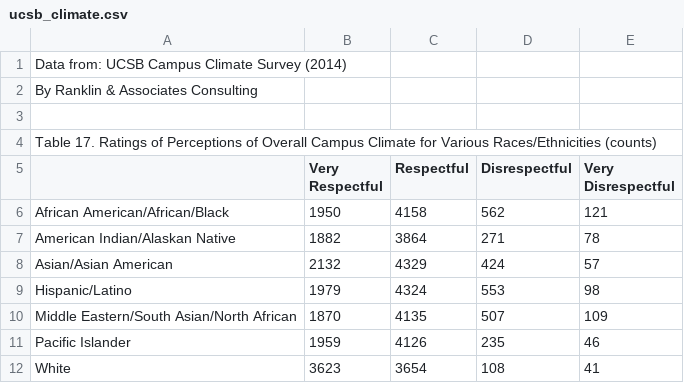
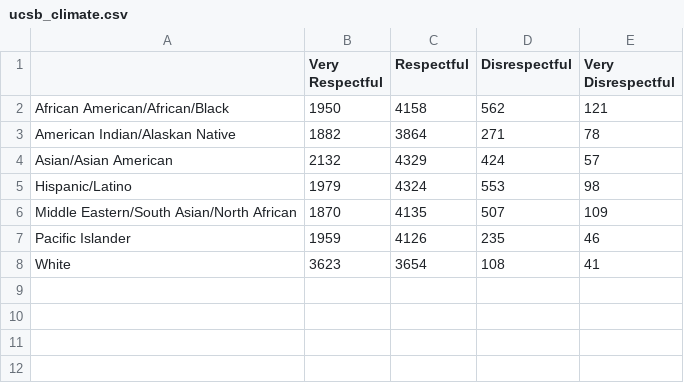
Before and after one commit to yirui0819/Final_206, a CSV file: ucsb_climate.csv, drawn as a sheet; the diff names each change by its address in the sheet, - before the commit and + after, or states it on an @@ line.

```diff
--- a/ucsb_climate.csv
+++ b/ucsb_climate.csv
-row 1: Data from: UCSB Campus Climate Survey (2014)
-row 2: By Ranklin & Associates Consulting
-row 3: (empty)
-row 4: Table 17. Ratings of Perceptions of Overall Campus Climate for Various Races/Ethnicities (counts)
```
Also changed, not shown: 3 other files.
